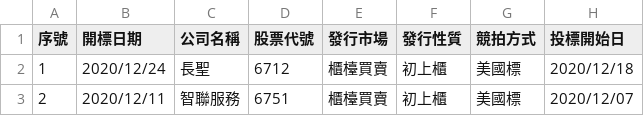
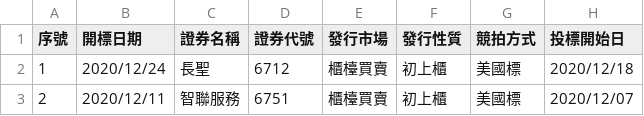
Before and after one commit to wenchiehlee/Selenium-Actions.Auction, a CSV file: 2020-utf8.csv, drawn as a sheet; only a part is shown; the diff names each change by its address in the sheet, - before the commit and + after, or states it on an @@ line.

```diff
--- a/2020-utf8.csv
+++ b/2020-utf8.csv
-C1: 公司名稱
+C1: 證券名稱
-D1: 股票代號
+D1: 證券代號
```
Also changed, not shown: 2023-utf8.csv, 2024-utf8.csv, 5 other files.
